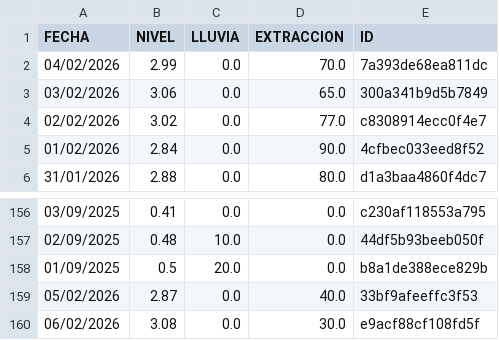
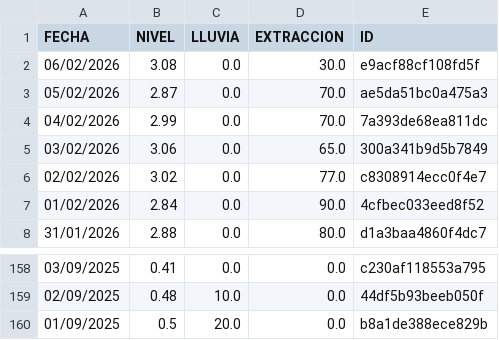
Before and after one commit to AndresPaladino/hidropal, a CSV file: datos_pozo.csv, drawn as a sheet; only a part is shown, gaps mark what is left out.

Commit message:
chore(data): overwrite data

```diff
--- a/datos_pozo.csv
+++ b/datos_pozo.csv
@@ -1,2 +1,4 @@
 FECHA,NIVEL,LLUVIA,EXTRACCION,ID
+06/02/2026,3.08,0.0,30.0,e9acf88cf108fd5f
+05/02/2026,2.87,0.0,70.0,ae5da51bc0a475a3
 04/02/2026,2.99,0.0,70.0,7a393de68ea811dc
@@ -158,3 +160 @@ FECHA,NIVEL,LLUVIA,EXTRACCION,ID
 01/09/2025,0.5,20.0,0.0,b8a1de388ece829b
-05/02/2026,2.87,0.0,40.0,33bf9afeeffc3f53
-06/02/2026,3.08,0.0,30.0,e9acf88cf108fd5f
```
